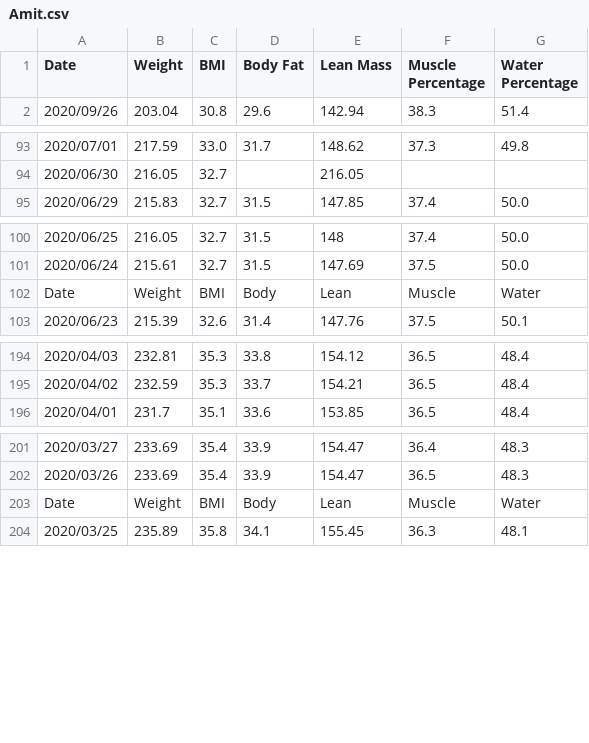
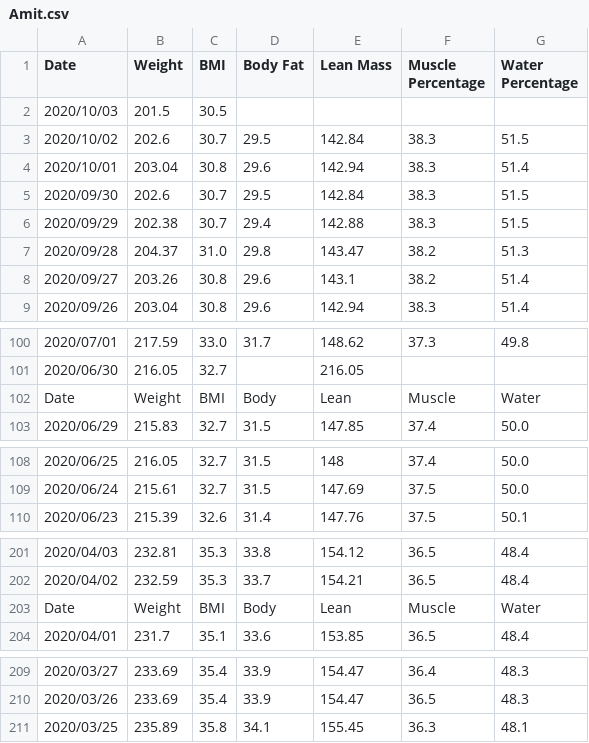
Before and after one commit to aarora79/biomettracker, a CSV file: data/Amit.csv, drawn as a sheet; only a part is shown, gaps mark what is left out.

```diff
--- a/data/Amit.csv
+++ b/data/Amit.csv
@@ -1,2 +1,9 @@
 Date,Weight,BMI,Body Fat,Lean Mass,Muscle Percentage,Water Percentage
+2020/10/03,201.5,30.5,,,,
+2020/10/02,202.6,30.7,29.5,142.84,38.3,51.5
+2020/10/01,203.04,30.8,29.6,142.94,38.3,51.4
+2020/09/30,202.6,30.7,29.5,142.84,38.3,51.5
+2020/09/29,202.38,30.7,29.4,142.88,38.3,51.5
+2020/09/28,204.37,31.0,29.8,143.47,38.2,51.3
+2020/09/27,203.26,30.8,29.6,143.1,38.2,51.4
 2020/09/26,203.04,30.8,29.6,142.94,38.3,51.4
@@ -94,2 +101,3 @@ Date,Weight,BMI,Body Fat,Lean Mass,Muscle Percentage,Water Percentage
 2020/06/30,216.05,32.7,,216.05,,
+Date,Weight,BMI,Body,Lean,Muscle,Water
 2020/06/29,215.83,32.7,31.5,147.85,37.4,50.0
@@ -101,3 +109,2 @@ Date,Weight,BMI,Body Fat,Lean Mass,Muscle Percentage,Water Percentage
 2020/06/24,215.61,32.7,31.5,147.69,37.5,50.0
-Date,Weight,BMI,Body,Lean,Muscle,Water
 2020/06/23,215.39,32.6,31.4,147.76,37.5,50.1
@@ -195,2 +202,3 @@ Date,Weight,BMI,Body,Lean,Muscle,Water
 2020/04/02,232.59,35.3,33.7,154.21,36.5,48.4
+Date,Weight,BMI,Body,Lean,Muscle,Water
 2020/04/01,231.7,35.1,33.6,153.85,36.5,48.4
@@ -202,3 +210,2 @@ Date,Weight,BMI,Body,Lean,Muscle,Water
 2020/03/26,233.69,35.4,33.9,154.47,36.5,48.3
-Date,Weight,BMI,Body,Lean,Muscle,Water
 2020/03/25,235.89,35.8,34.1,155.45,36.3,48.1
```
Also changed, not shown: data/Nidhi.csv, raw_data/Amit_deadlifts.csv, 3 other files.
